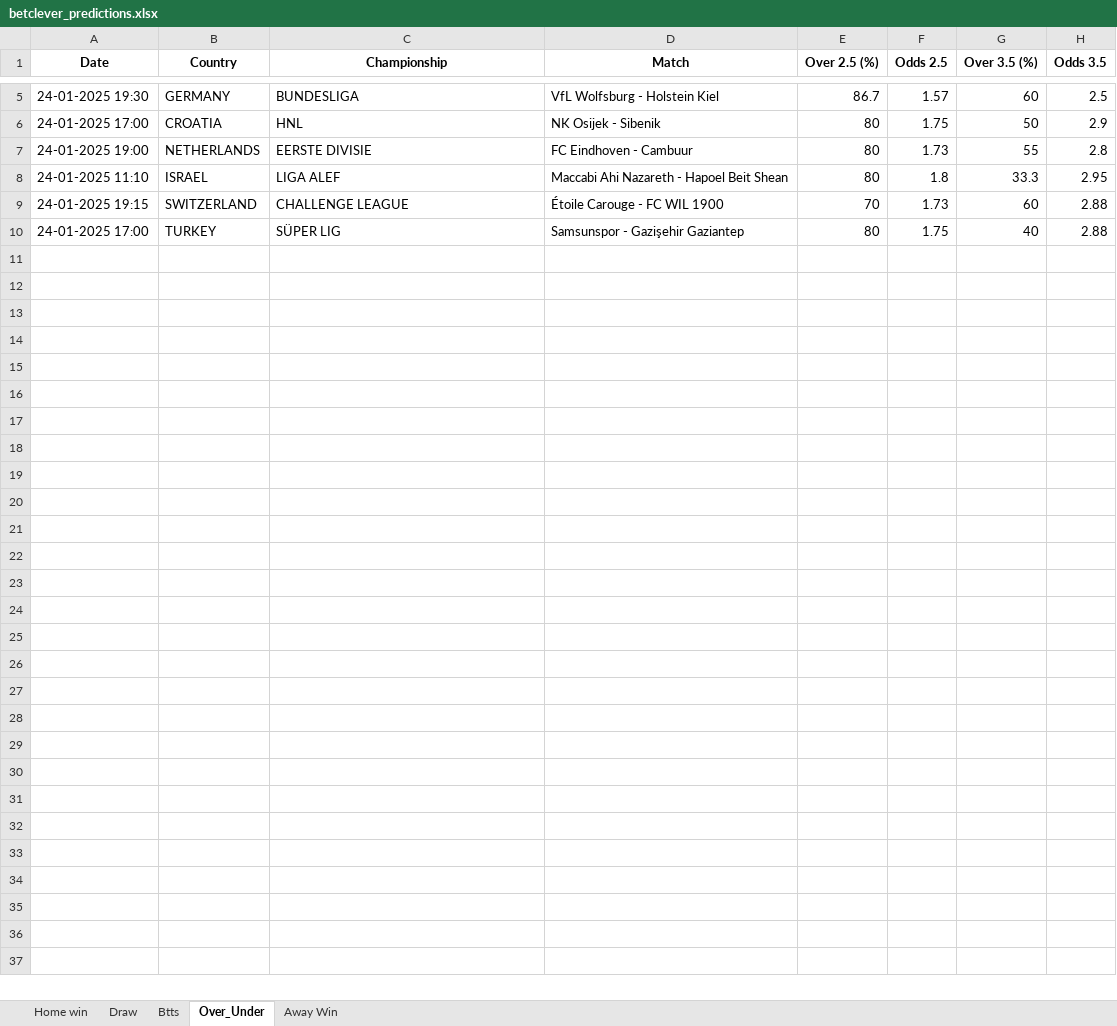
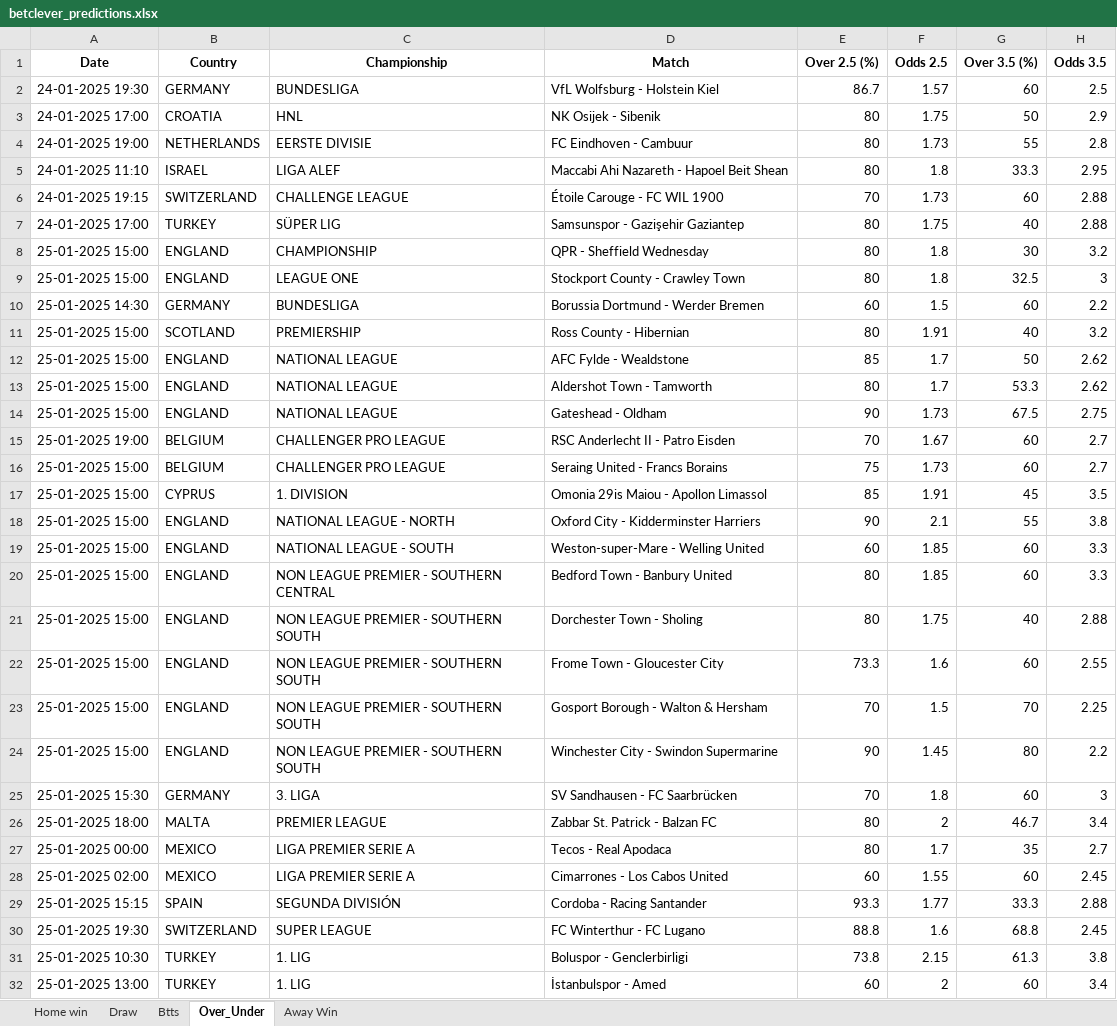
Before and after one commit to dcosta-da/soccer_predictions_scraper, an Excel workbook: betclever_predictions.xlsx, sheet Over_Under, drawn as a sheet; only a part is shown, gaps mark what is left out; values as stored, in another font and other column widths than the file's, no borders; the diff covers the shown part only; the diff names each change by its address in the sheet, - before the commit and + after, or states it on an @@ line.

Commit message:
Update Excel file with latest predictions

```diff
--- a/betclever_predictions.xlsx (sheet Over_Under)
+++ b/betclever_predictions.xlsx (sheet Over_Under)
+row 8: 25-01-2025 15:00 | ENGLAND | CHAMPIONSHIP | QPR - Sheffield Wednesday | 80 | 1.8 | 30 | 3.2
+row 9: 25-01-2025 15:00 | ENGLAND | LEAGUE ONE | Stockport County - Crawley Town | 80 | 1.8 | 32.5 | 3
+row 10: 25-01-2025 14:30 | GERMANY | BUNDESLIGA | Borussia Dortmund - Werder Bremen | 60 | 1.5 | 60 | 2.2
+row 11: 25-01-2025 15:00 | SCOTLAND | PREMIERSHIP | Ross County - Hibernian | 80 | 1.91 | 40 | 3.2
+row 12: 25-01-2025 15:00 | ENGLAND | NATIONAL LEAGUE | AFC Fylde - Wealdstone | 85 | 1.7 | 50 | 2.62
+row 13: 25-01-2025 15:00 | ENGLAND | NATIONAL LEAGUE | Aldershot Town - Tamworth | 80 | 1.7 | 53.3 | 2.62
+row 14: 25-01-2025 15:00 | ENGLAND | NATIONAL LEAGUE | Gateshead - Oldham | 90 | 1.73 | 67.5 | 2.75
+row 15: 25-01-2025 19:00 | BELGIUM | CHALLENGER PRO LEAGUE | RSC Anderlecht II - Patro Eisden | 70 | 1.67 | 60 | 2.7
+row 16: 25-01-2025 15:00 | BELGIUM | CHALLENGER PRO LEAGUE | Seraing United - Francs Borains | 75 | 1.73 | 60 | 2.7
+row 17: 25-01-2025 15:00 | CYPRUS | 1. DIVISION | Omonia 29is Maiou - Apollon Limassol | 85 | 1.91 | 45 | 3.5
+row 18: 25-01-2025 15:00 | ENGLAND | NATIONAL LEAGUE - NORTH | Oxford City - Kidderminster Harriers | 90 | 2.1 | 55 | 3.8
+row 19: 25-01-2025 15:00 | ENGLAND | NATIONAL LEAGUE - SOUTH | Weston-super-Mare - Welling United | 60 | 1.85 | 60 | 3.3
+row 20: 25-01-2025 15:00 | ENGLAND | NON LEAGUE PREMIER - SOUTHERN CENTRAL | Bedford Town - Banbury United | 80 | 1.85 | 60 | 3.3
+row 21: 25-01-2025 15:00 | ENGLAND | NON LEAGUE PREMIER - SOUTHERN SOUTH | Dorchester Town - Sholing | 80 | 1.75 | 40 | 2.88
+row 22: 25-01-2025 15:00 | ENGLAND | NON LEAGUE PREMIER - SOUTHERN SOUTH | Frome Town - Gloucester City | 73.3 | 1.6 | 60 | 2.55
+row 23: 25-01-2025 15:00 | ENGLAND | NON LEAGUE PREMIER - SOUTHERN SOUTH | Gosport Borough - Walton & Hersham | 70 | 1.5 | 70 | 2.25
+row 24: 25-01-2025 15:00 | ENGLAND | NON LEAGUE PREMIER - SOUTHERN SOUTH | Winchester City - Swindon Supermarine | 90 | 1.45 | 80 | 2.2
+row 25: 25-01-2025 15:30 | GERMANY | 3. LIGA | SV Sandhausen - FC Saarbrücken | 70 | 1.8 | 60 | 3
+row 26: 25-01-2025 18:00 | MALTA | PREMIER LEAGUE | Zabbar St. Patrick - Balzan FC | 80 | 2 | 46.7 | 3.4
+row 27: 25-01-2025 00:00 | MEXICO | LIGA PREMIER SERIE A | Tecos - Real Apodaca | 80 | 1.7 | 35 | 2.7
+row 28: 25-01-2025 02:00 | MEXICO | LIGA PREMIER SERIE A | Cimarrones - Los Cabos United | 60 | 1.55 | 60 | 2.45
+row 29: 25-01-2025 15:15 | SPAIN | SEGUNDA DIVISIÓN | Cordoba - Racing Santander | 93.3 | 1.77 | 33.3 | 2.88
+row 30: 25-01-2025 19:30 | SWITZERLAND | SUPER LEAGUE | FC Winterthur - FC Lugano | 88.8 | 1.6 | 68.8 | 2.45
+row 31: 25-01-2025 10:30 | TURKEY | 1. LIG | Boluspor - Genclerbirligi | 73.8 | 2.15 | 61.3 | 3.8
+row 32: 25-01-2025 13:00 | TURKEY | 1. LIG | İstanbulspor - Amed | 60 | 2 | 60 | 3.4
```
Also changed, not shown: 3 removed rows elsewhere in this sheet, sheet Btts, sheet Home win, sheet Draw, sheet Away Win.
